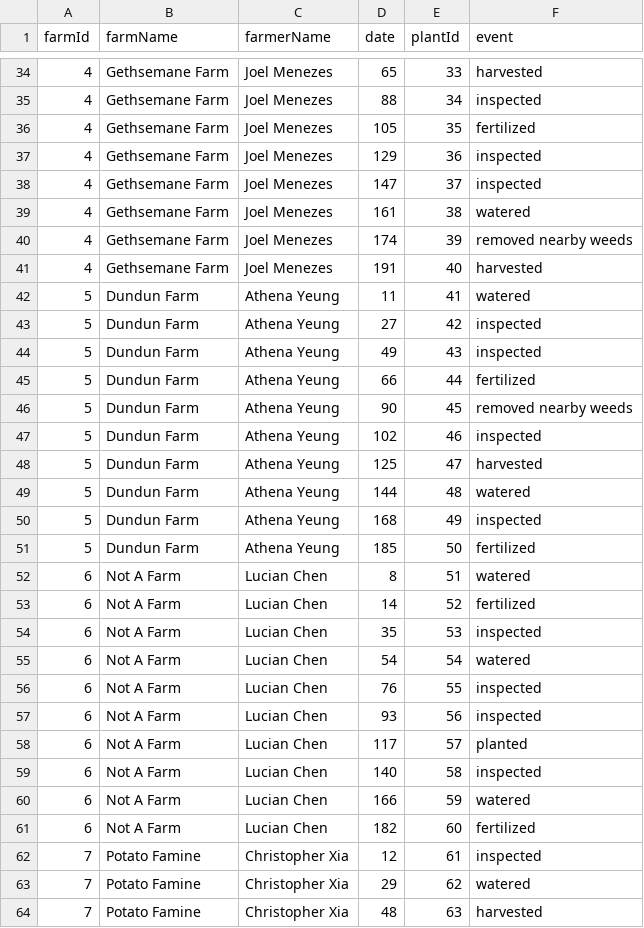
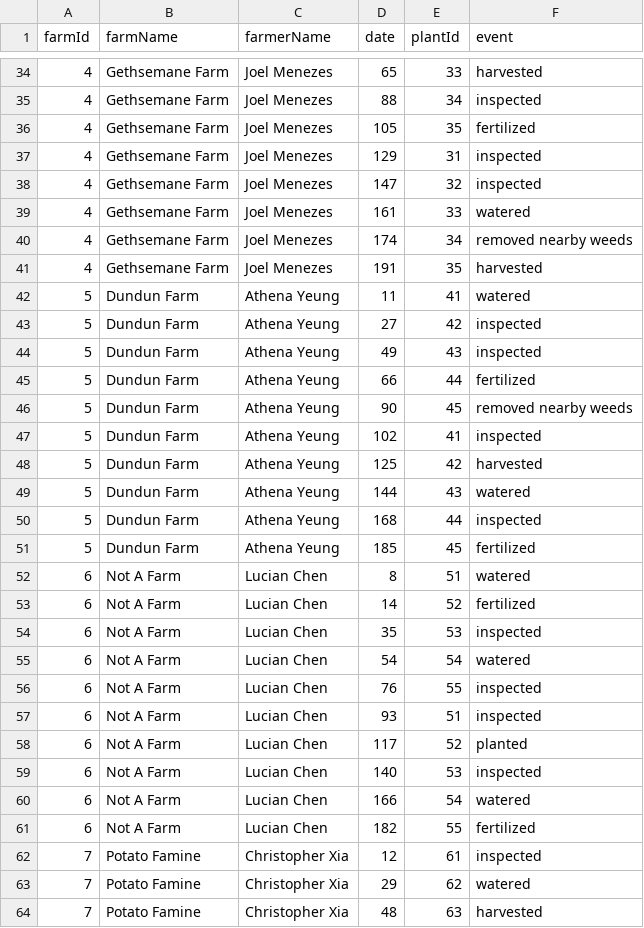
Before and after one commit to SACHSTech/2-14-oop-design-project-Jacky-Ho0429, a CSV file: src/CSV Files/FarmLogs.csv, drawn as a sheet; only a part is shown, gaps mark what is left out; the diff covers the shown part only.

```diff
--- a/src/CSV Files/FarmLogs.csv
+++ b/src/CSV Files/FarmLogs.csv
@@ -36,7 +36,7 @@ farmId,farmName,farmerName,date,plantId,event
 4,Gethsemane Farm,Joel Menezes,105,35,fertilized
-4,Gethsemane Farm,Joel Menezes,129,36,inspected
-4,Gethsemane Farm,Joel Menezes,147,37,inspected
-4,Gethsemane Farm,Joel Menezes,161,38,watered
-4,Gethsemane Farm,Joel Menezes,174,39,removed nearby weeds
-4,Gethsemane Farm,Joel Menezes,191,40,harvested
+4,Gethsemane Farm,Joel Menezes,129,31,inspected
+4,Gethsemane Farm,Joel Menezes,147,32,inspected
+4,Gethsemane Farm,Joel Menezes,161,33,watered
+4,Gethsemane Farm,Joel Menezes,174,34,removed nearby weeds
+4,Gethsemane Farm,Joel Menezes,191,35,harvested
 5,Dundun Farm,Athena Yeung,11,41,watered
@@ -46,7 +46,7 @@ farmId,farmName,farmerName,date,plantId,event
 5,Dundun Farm,Athena Yeung,90,45,removed nearby weeds
-5,Dundun Farm,Athena Yeung,102,46,inspected
-5,Dundun Farm,Athena Yeung,125,47,harvested
-5,Dundun Farm,Athena Yeung,144,48,watered
-5,Dundun Farm,Athena Yeung,168,49,inspected
-5,Dundun Farm,Athena Yeung,185,50,fertilized
+5,Dundun Farm,Athena Yeung,102,41,inspected
+5,Dundun Farm,Athena Yeung,125,42,harvested
+5,Dundun Farm,Athena Yeung,144,43,watered
+5,Dundun Farm,Athena Yeung,168,44,inspected
+5,Dundun Farm,Athena Yeung,185,45,fertilized
 6,Not A Farm,Lucian Chen,8,51,watered
@@ -56,7 +56,7 @@ farmId,farmName,farmerName,date,plantId,event
 6,Not A Farm,Lucian Chen,76,55,inspected
-6,Not A Farm,Lucian Chen,93,56,inspected
-6,Not A Farm,Lucian Chen,117,57,planted
-6,Not A Farm,Lucian Chen,140,58,inspected
-6,Not A Farm,Lucian Chen,166,59,watered
-6,Not A Farm,Lucian Chen,182,60,fertilized
+6,Not A Farm,Lucian Chen,93,51,inspected
+6,Not A Farm,Lucian Chen,117,52,planted
+6,Not A Farm,Lucian Chen,140,53,inspected
+6,Not A Farm,Lucian Chen,166,54,watered
+6,Not A Farm,Lucian Chen,182,55,fertilized
 7,Potato Famine,Christopher Xia,12,61,inspected
```
Also changed, not shown: 20 edited cells elsewhere in this file, 2 other files.
